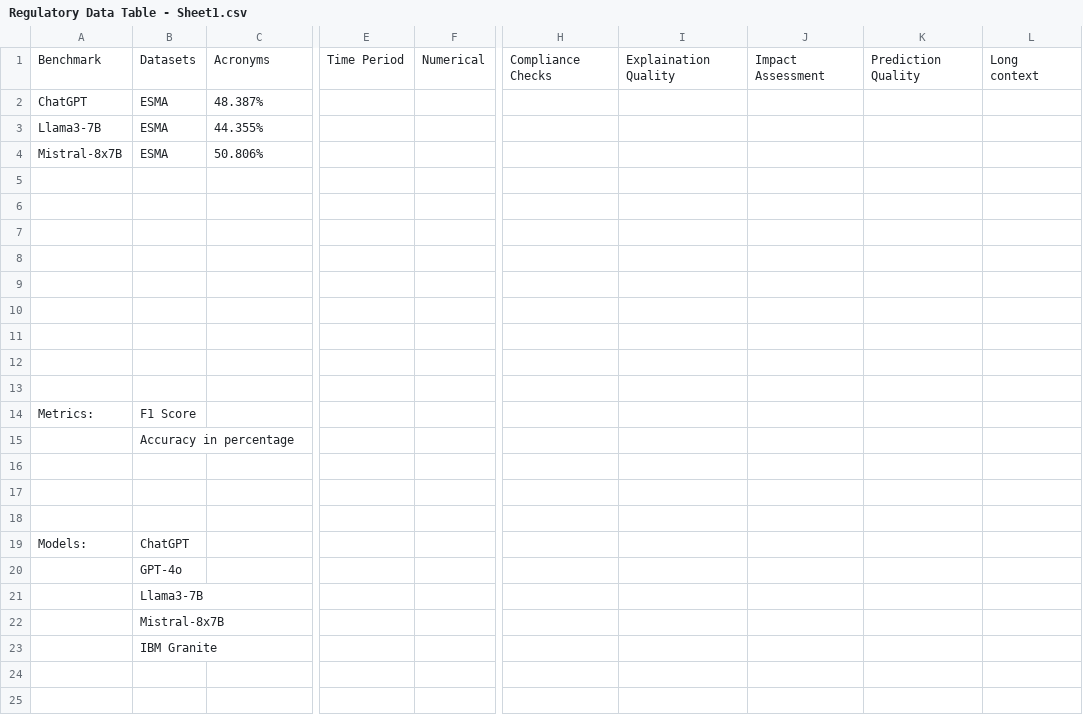
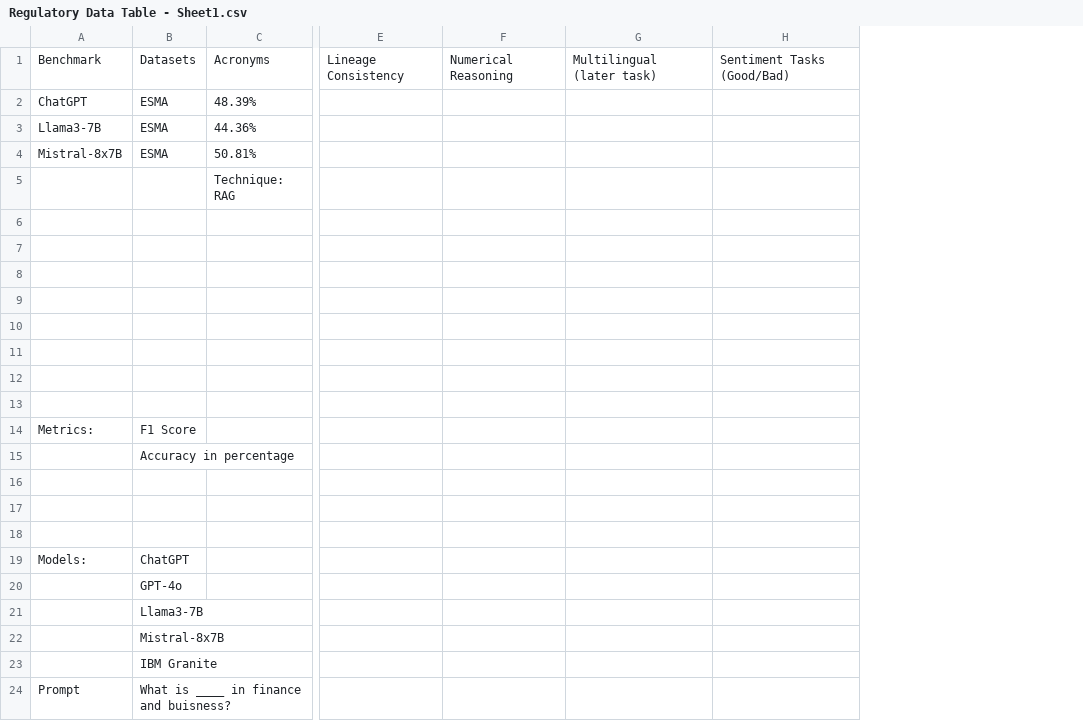
Before and after one commit to jaswanthDuddu/FinGPT---Regulatory-Data, a CSV file: Regulatory Data Table - Sheet1.csv, drawn as a sheet; only a part is shown, gaps mark what is left out; removed rows and columns are numbered as before the commit, all else as after; rows hold the shown columns only; the diff names each change by its address in the sheet, - before the commit and + after, or states it on an @@ line.

Commit message:
Update Regulatory Data Table.csv
Finalized tasks needed for datasets/benchmarks

```diff
--- a/Regulatory Data Table - Sheet1.csv
+++ b/Regulatory Data Table - Sheet1.csv
-column E, row 1: Time Period
-column F, row 1: Numerical
+column E, row 1: Lineage Consistency
+column F, row 1: Numerical Reasoning
+column G, row 1: Multilingual (later task)
+column H, row 1: Sentiment Tasks (Good/Bad)
-column H, row 1: Compliance Checks
-column I, row 1: Explaination Quality
-column J, row 1: Impact Assessment
-column K, row 1: Prediction Quality
-column L, row 1: Long context
-C2: 48.387%
+C2: 48.39%
-C3: 44.355%
+C3: 44.36%
-C4: 50.806%
+C4: 50.81%
-C5: (empty)
+C5: Technique: RAG
+row 24: Prompt | What is ____ in finance and buisness?
```
